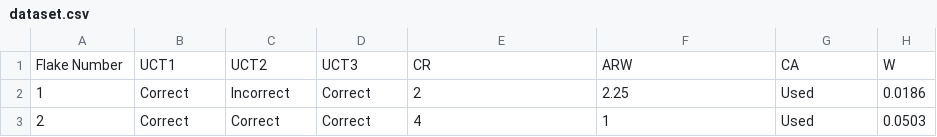
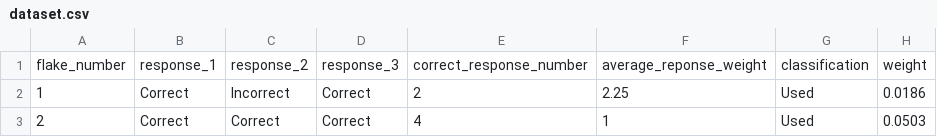
Before and after one commit to CSHoggard/-use_wear_test, a CSV file: dataset.csv, drawn as a sheet; only a part is shown; removed rows and columns are numbered as before the commit, all else as after; the diff names each change by its address in the sheet, - before the commit and + after, or states it on an @@ line.

```diff
--- a/dataset.csv
+++ b/dataset.csv
-row 1: Flake Number | UCT1 | UCT2 | UCT3 | CR | ARW | CA | W
+row 1: flake_number | response_1 | response_2 | response_3 | correct_response_number | average_reponse_weight | classification | weight
```
Also changed, not shown: 1 other file.
